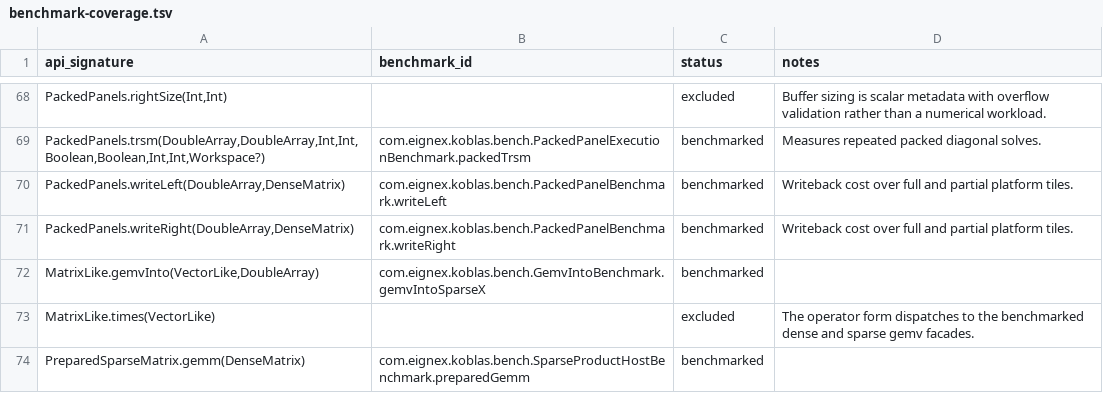
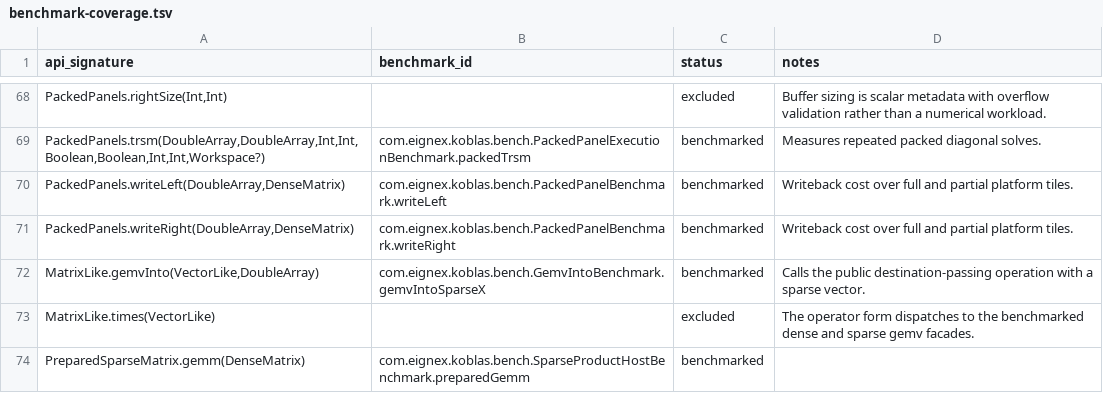
Before and after one commit to Eignex/koblas, a TSV file: koblas-bench/benchmark-coverage.tsv, drawn as a sheet; only a part is shown, gaps mark what is left out.

Commit message:
fix: benchmark public sparse gemv into path

```diff
--- a/koblas-bench/benchmark-coverage.tsv
+++ b/koblas-bench/benchmark-coverage.tsv
@@ -71,3 +71,3 @@ PackedPanels.writeLeft(DoubleArray,DenseMatrix)	com.eignex.koblas.bench.PackedPa
 PackedPanels.writeRight(DoubleArray,DenseMatrix)	com.eignex.koblas.bench.PackedPanelBenchmark.writeRight	benchmarked	Writeback cost over full and partial platform tiles.
-MatrixLike.gemvInto(VectorLike,DoubleArray)	com.eignex.koblas.bench.GemvIntoBenchmark.gemvIntoSparseX	benchmarked	
+MatrixLike.gemvInto(VectorLike,DoubleArray)	com.eignex.koblas.bench.GemvIntoBenchmark.gemvIntoSparseX	benchmarked	Calls the public destination-passing operation with a sparse vector.
 MatrixLike.times(VectorLike)		excluded	The operator form dispatches to the benchmarked dense and sparse gemv facades.
```
Also changed, not shown: 1 other file.
